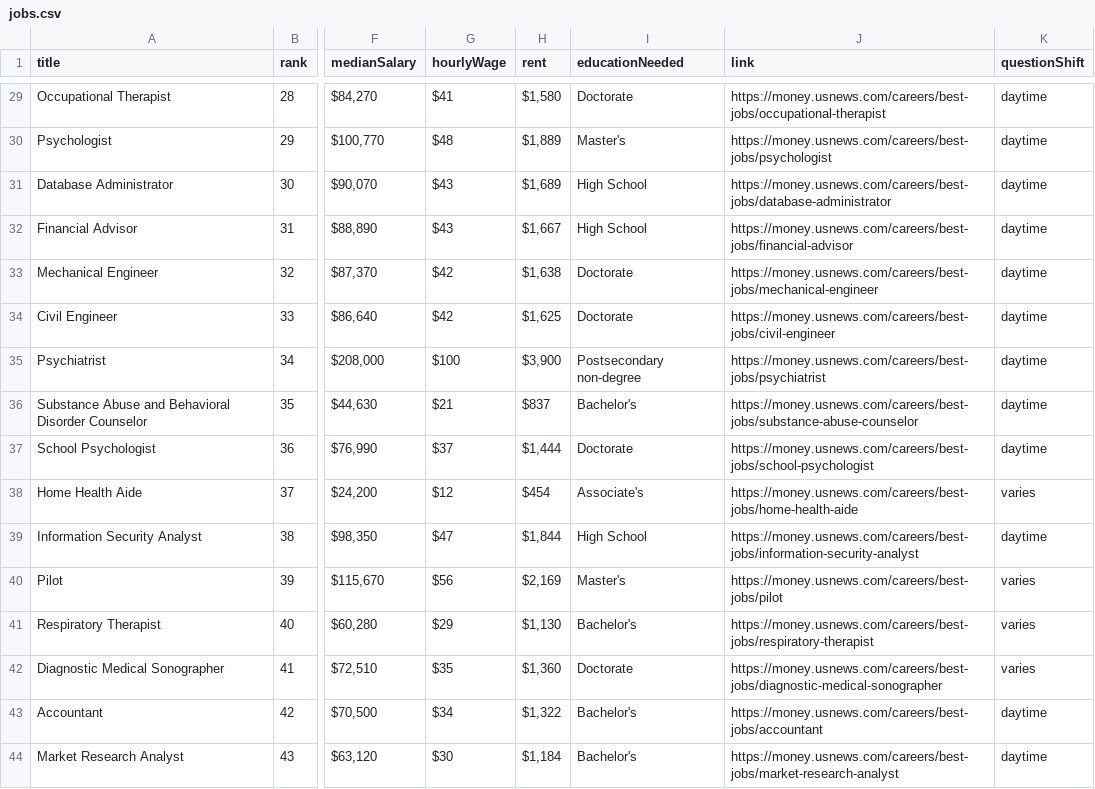
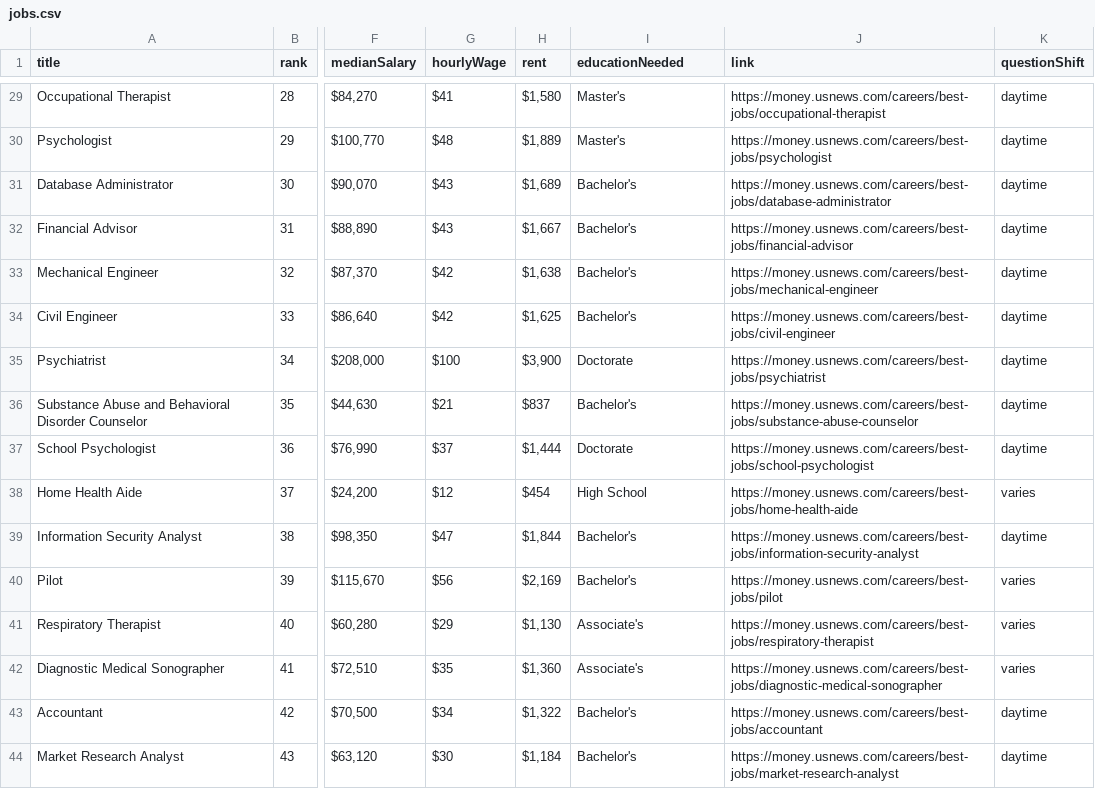
Before and after one commit to hollywoodchase/careersurvey, a CSV file: jobs.csv, drawn as a sheet; only a part is shown, gaps mark what is left out; the diff covers the shown part only; the diff names each change by its address in the sheet, - before the commit and + after, or states it on an @@ line.

Commit message:
edited educatino needed on jobs csv

```diff
--- a/jobs.csv
+++ b/jobs.csv
-I29 (educationNeeded): Doctorate
+I29 (educationNeeded): Master's
-I31:I32 (educationNeeded): High School
+I31:I32 (educationNeeded): Bachelor's
-I33:I34 (educationNeeded): Doctorate
+I33:I34 (educationNeeded): Bachelor's
-I35 (educationNeeded): Postsecondary non-degree
+I35 (educationNeeded): Doctorate
-I38 (educationNeeded): Associate's
+I38 (educationNeeded): High School
-I39 (educationNeeded): High School
+I39 (educationNeeded): Bachelor's
-I40 (educationNeeded): Master's
+I40 (educationNeeded): Bachelor's
-I41 (educationNeeded): Bachelor's
+I41 (educationNeeded): Associate's
-I42 (educationNeeded): Doctorate
+I42 (educationNeeded): Associate's
```
Also changed, not shown: 69 edited cells elsewhere in this file.
